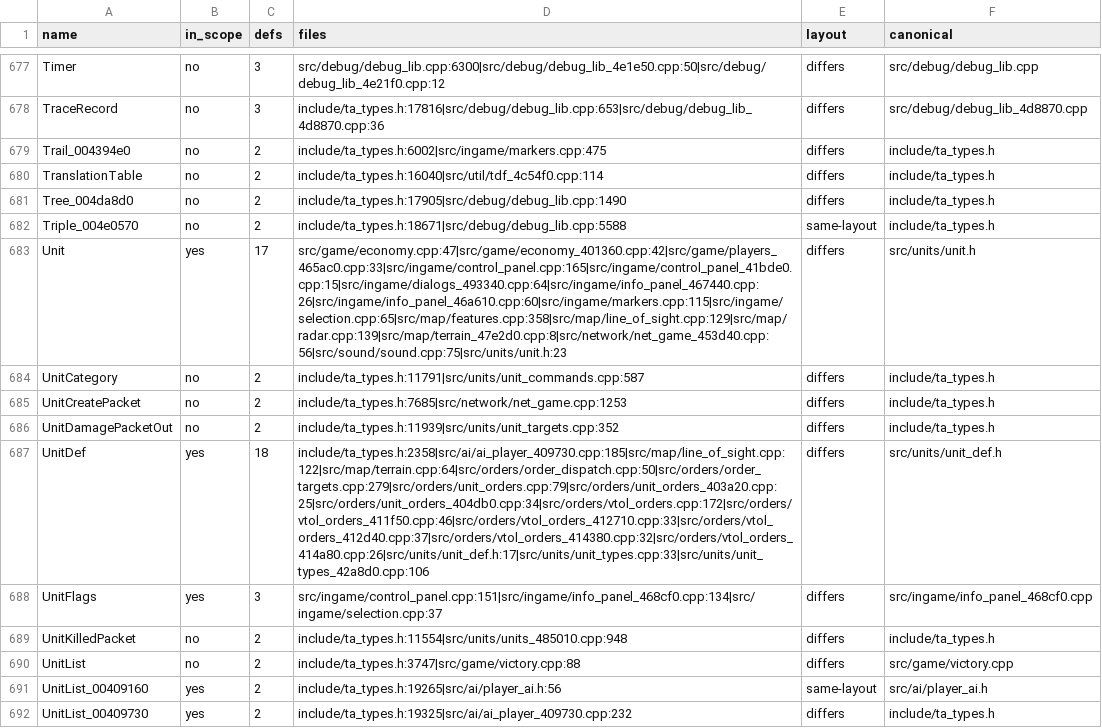
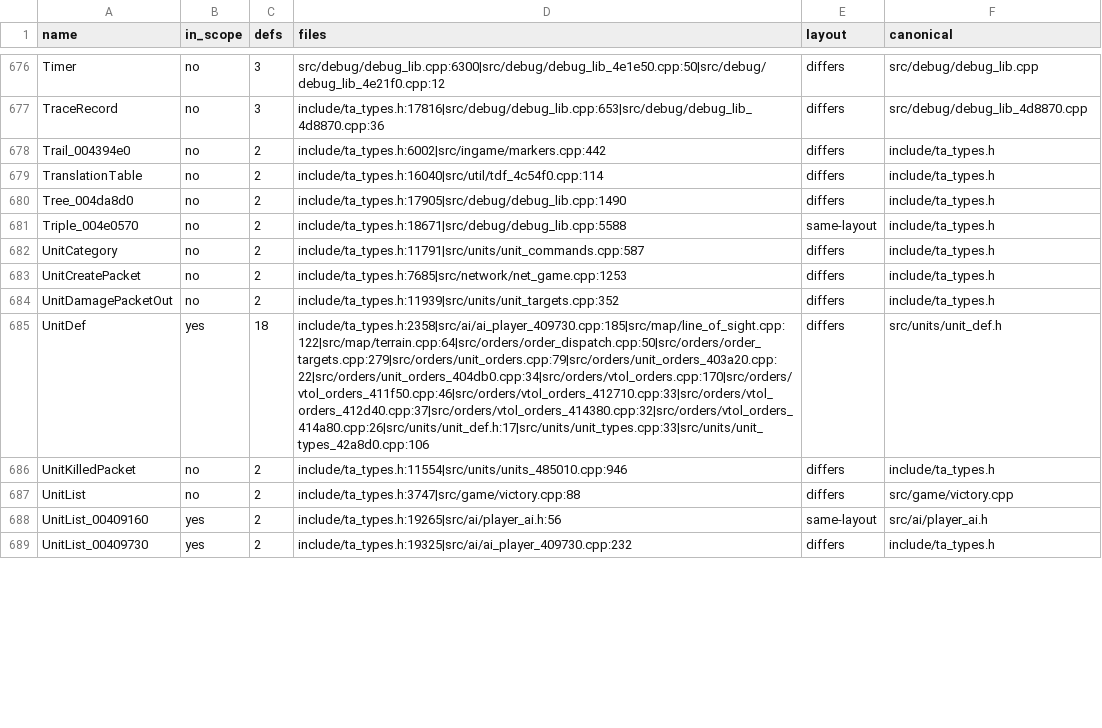
Before and after one commit to Thaldren-Archive-Forks/byte-tactics-moddable, a CSV file: data/type_dupes.csv, drawn as a sheet; only a part is shown, gaps mark what is left out; removed rows and columns are numbered as before the commit, all else as after; the diff covers the shown part only; the diff names each change by its address in the sheet, - before the commit and + after, or states it on an @@ line.

```diff
--- a/data/type_dupes.csv
+++ b/data/type_dupes.csv
-D678 (files): include/ta_types.h:6002|src/ingame/markers.cpp:475
+D678 (files): include/ta_types.h:6002|src/ingame/markers.cpp:442
-row 683: Unit | yes | 17 | src/game/economy.cpp:47|src/game/economy_401360.cpp:42|src/game/players_465ac0.cpp:33|src/ingame/control_panel.cpp:165|src/ingame/control_panel_41bde0.cpp:15|src/ingame/dialogs_493340.cpp:64|src/ingame/info_panel_467440.cpp:26|src/ingame/info_panel_46a610.cpp:60|src/ingame/markers.cpp:115|src/ingame/selection.cpp:65|src/map/features.cpp:358|src/map/line_of_sight.cpp:129|src/map/radar.cpp:139|src/map/terrain_47e2d0.cpp:8|src/network/net_game_453d40.cpp:56|src/sound/sound.cpp:75|src/units/unit.h:23 | differs | src/units/unit.h
-D685 (files): include/ta_types.h:2358|src/ai/ai_player_409730.cpp:185|src/map/line_of_sight.cpp:122|src/map/terrain.cpp:64|src/orders/order_dispatch.cpp:50|src/orders/order_targets.cpp:279|src/orders/unit_orders.cpp:79|src/orders/unit_orders_403a20.cpp:25|src/orders/unit_orders_404db0.cpp:34|src/orders/vtol_orders.cpp:172|src/orders/vtol_orders_411f50.cpp:46|src/orders/vtol_orders_412710.cpp:33|src/orders/vtol_orders_412d40.cpp:37|src/orders/vtol_orders_414380.cpp:32|src/orders/vtol_orders_414a80.cpp:26|src/units/unit_def.h:17|src/units/unit_types.cpp:33|src/units/unit_types_42a8d0.cpp:106
+D685 (files): include/ta_types.h:2358|src/ai/ai_player_409730.cpp:185|src/map/line_of_sight.cpp:122|src/map/terrain.cpp:64|src/orders/order_dispatch.cpp:50|src/orders/order_targets.cpp:279|src/orders/unit_orders.cpp:79|src/orders/unit_orders_403a20.cpp:22|src/orders/unit_orders_404db0.cpp:34|src/orders/vtol_orders.cpp:170|src/orders/vtol_orders_411f50.cpp:46|src/orders/vtol_orders_412710.cpp:33|src/orders/vtol_orders_412d40.cpp:37|src/orders/vtol_orders_414380.cpp:32|src/orders/vtol_orders_414a80.cpp:26|src/units/unit_def.h:17|src/units/unit_types.cpp:33|src/units/unit_types_42a8d0.cpp:106
-row 688: UnitFlags | yes | 3 | src/ingame/control_panel.cpp:151|src/ingame/info_panel_468cf0.cpp:134|src/ingame/selection.cpp:37 | differs | src/ingame/info_panel_468cf0.cpp
-D686 (files): include/ta_types.h:11554|src/units/units_485010.cpp:948
+D686 (files): include/ta_types.h:11554|src/units/units_485010.cpp:946
```
Also changed, not shown: 2 removed rows and 150 edited cells elsewhere in this file, data/coupling.csv, data/hazards.csv, 1 other file.
